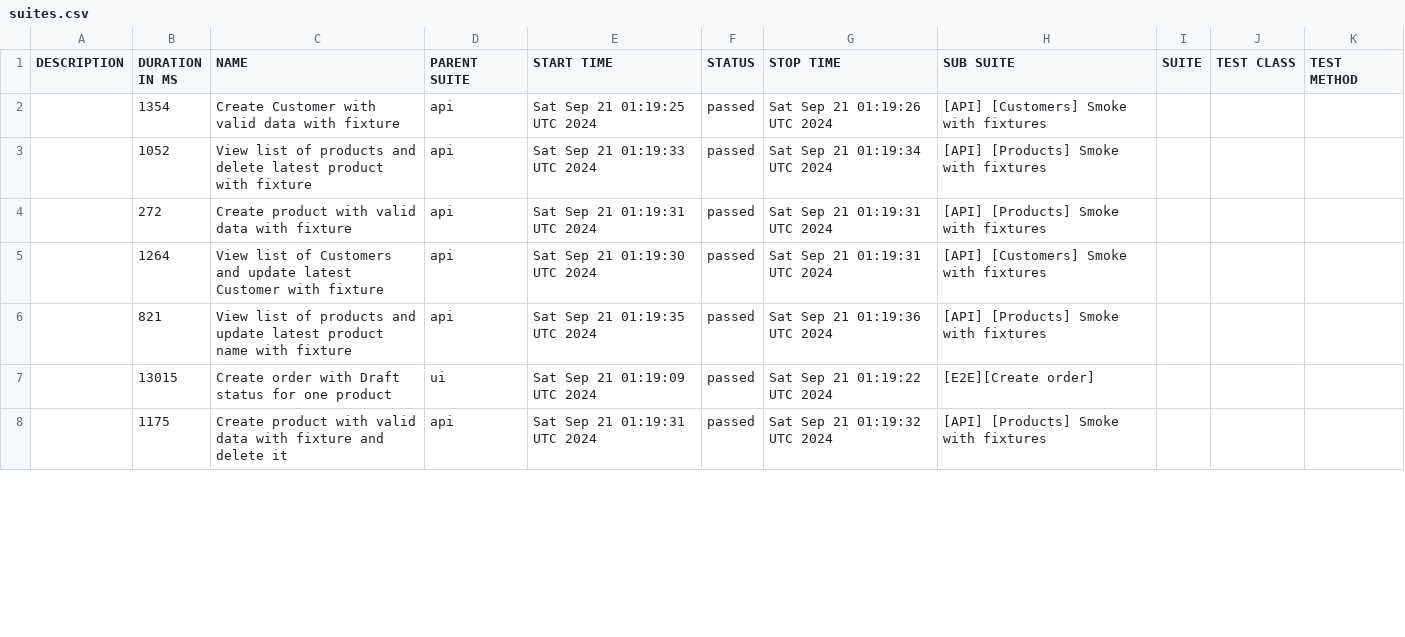
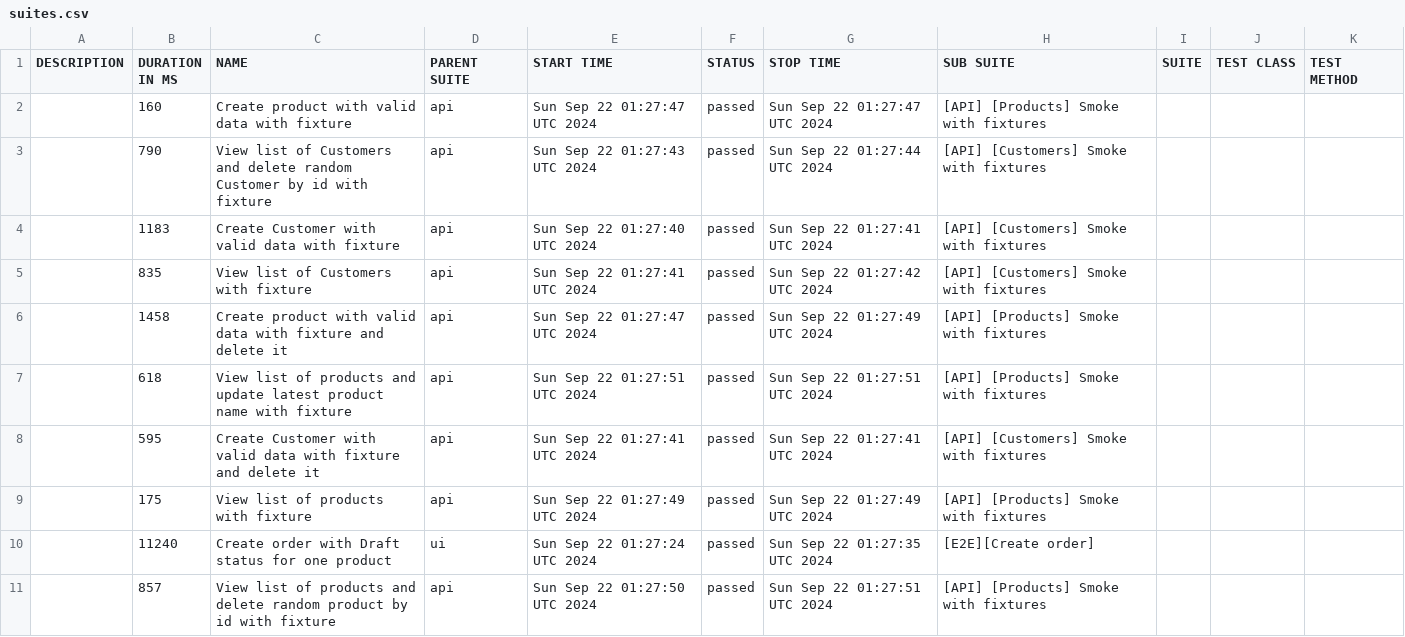
Before and after one commit to JackBlaaack/SalesPortalProject, a CSV file: allure-report/data/suites.csv, drawn as a sheet; only a part is shown; the diff covers the shown part only.

```diff
--- a/allure-report/data/suites.csv
+++ b/allure-report/data/suites.csv
@@ -1,8 +1,11 @@
 "DESCRIPTION","DURATION IN MS","NAME","PARENT SUITE","START TIME","STATUS","STOP TIME","SUB SUITE","SUITE","TEST CLASS","TEST METHOD"
-"","1354","Create Customer with valid data with fixture","api","Sat Sep 21 01:19:25 UTC 2024","passed","Sat Sep 21 01:19:26 UTC 2024","[API] [Customers] Smoke with fixtures","","",""
-"","1052","View list of products and delete latest product with fixture","api","Sat Sep 21 01:19:33 UTC 2024","passed","Sat Sep 21 01:19:34 UTC 2024","[API] [Products] Smoke with fixtures","","",""
-"","272","Create product with valid data with fixture","api","Sat Sep 21 01:19:31 UTC 2024","passed","Sat Sep 21 01:19:31 UTC 2024","[API] [Products] Smoke with fixtures","","",""
-"","1264","View list of Customers and update latest Customer with fixture","api","Sat Sep 21 01:19:30 UTC 2024","passed","Sat Sep 21 01:19:31 UTC 2024","[API] [Customers] Smoke with fixtures","","",""
-"","821","View list of products and update latest product name with fixture","api","Sat Sep 21 01:19:35 UTC 2024","passed","Sat Sep 21 01:19:36 UTC 2024","[API] [Products] Smoke with fixtures","","",""
-"","13015","Create order with Draft status for one product","ui","Sat Sep 21 01:19:09 UTC 2024","passed","Sat Sep 21 01:19:22 UTC 2024","[E2E][Create order]","","",""
-"","1175","Create product with valid data with fixture and delete it","api","Sat Sep 21 01:19:31 UTC 2024","passed","Sat Sep 21 01:19:32 UTC 2024","[API] [Products] Smoke with fixtures","","",""
+"","160","Create product with valid data with fixture","api","Sun Sep 22 01:27:47 UTC 2024","passed","Sun Sep 22 01:27:47 UTC 2024","[API] [Products] Smoke with fixtures","","",""
+"","790","View list of Customers and delete random Customer by id with fixture","api","Sun Sep 22 01:27:43 UTC 2024","passed","Sun Sep 22 01:27:44 UTC 2024","[API] [Customers] Smoke with fixtures","","",""
+"","1183","Create Customer with valid data with fixture","api","Sun Sep 22 01:27:40 UTC 2024","passed","Sun Sep 22 01:27:41 UTC 2024","[API] [Customers] Smoke with fixtures","","",""
+"","835","View list of Customers with fixture","api","Sun Sep 22 01:27:41 UTC 2024","passed","Sun Sep 22 01:27:42 UTC 2024","[API] [Customers] Smoke with fixtures","","",""
+"","1458","Create product with valid data with fixture and delete it","api","Sun Sep 22 01:27:47 UTC 2024","passed","Sun Sep 22 01:27:49 UTC 2024","[API] [Products] Smoke with fixtures","","",""
+"","618","View list of products and update latest product name with fixture","api","Sun Sep 22 01:27:51 UTC 2024","passed","Sun Sep 22 01:27:51 UTC 2024","[API] [Products] Smoke with fixtures","","",""
+"","595","Create Customer with valid data with fixture and delete it","api","Sun Sep 22 01:27:41 UTC 2024","passed","Sun Sep 22 01:27:41 UTC 2024","[API] [Customers] Smoke with fixtures","","",""
+"","175","View list of products with fixture","api","Sun Sep 22 01:27:49 UTC 2024","passed","Sun Sep 22 01:27:49 UTC 2024","[API] [Products] Smoke with fixtures","","",""
+"","11240","Create order with Draft status for one product","ui","Sun Sep 22 01:27:24 UTC 2024","passed","Sun Sep 22 01:27:35 UTC 2024","[E2E][Create order]","","",""
+"","857","View list of products and delete random product by id with fixture","api","Sun Sep 22 01:27:50 UTC 2024","passed","Sun Sep 22 01:27:51 UTC 2024","[API] [Products] Smoke with fixtures","","",""
```
Also changed, not shown: 3 removed rows and 15 edited cells elsewhere in this file, 55 other files.
